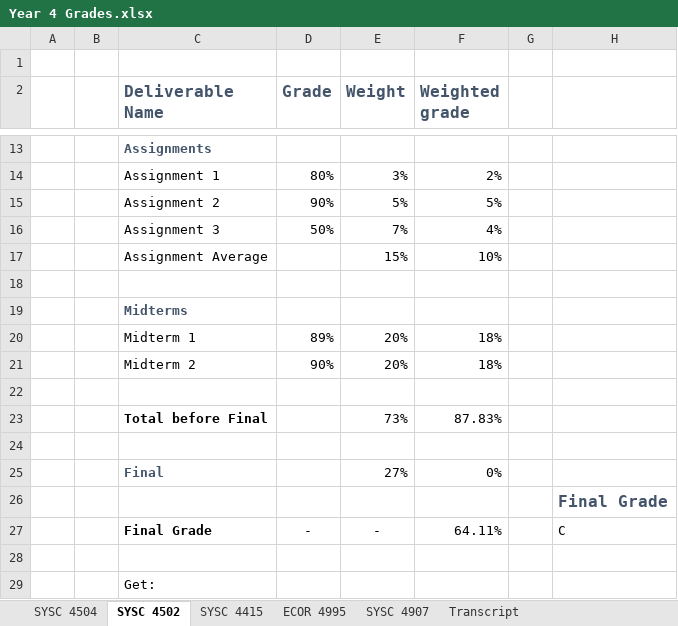
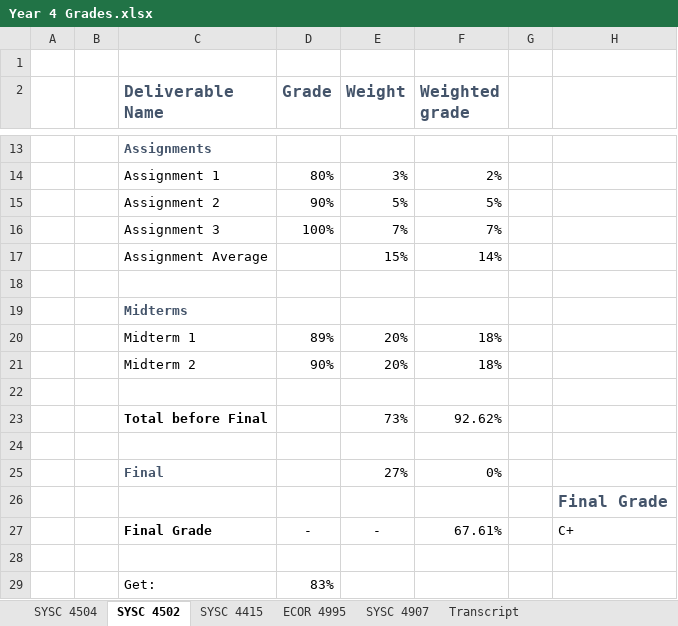
Before and after one commit to itsjustaksh/School, an Excel workbook: Year 4 Grades.xlsx, sheet SYSC 4502, drawn as a sheet; only a part is shown, gaps mark what is left out; values as stored, in another font and other column widths than the file's, no borders; conditional formats not drawn; the diff names each change by its address in the sheet, - before the commit and + after, or states it on an @@ line.

Commit message:
Updated grades, cover letter

```diff
--- a/Year 4 Grades.xlsx (sheet SYSC 4502)
+++ b/Year 4 Grades.xlsx (sheet SYSC 4502)
-D16 (Grade): 50%
+D16 (Grade): 100%
-F16 (Weighted grade): 4%
+F16 (Weighted grade): 7%
-F17 (Weighted grade): 10%
+F17 (Weighted grade): 14%
-F23 (Weighted grade): 87.83%
+F23 (Weighted grade): 92.62%
-F27 (Weighted grade): 64.11%
+F27 (Weighted grade): 67.61%
-H27: C
+H27: C+
-D29 (Grade): (empty)
+D29 (Grade): 83%
```
Also changed, not shown: sheet ECOR 4995, sheet SYSC 4415, sheet Transcript, sheet SYSC 4504, 1 other file.
